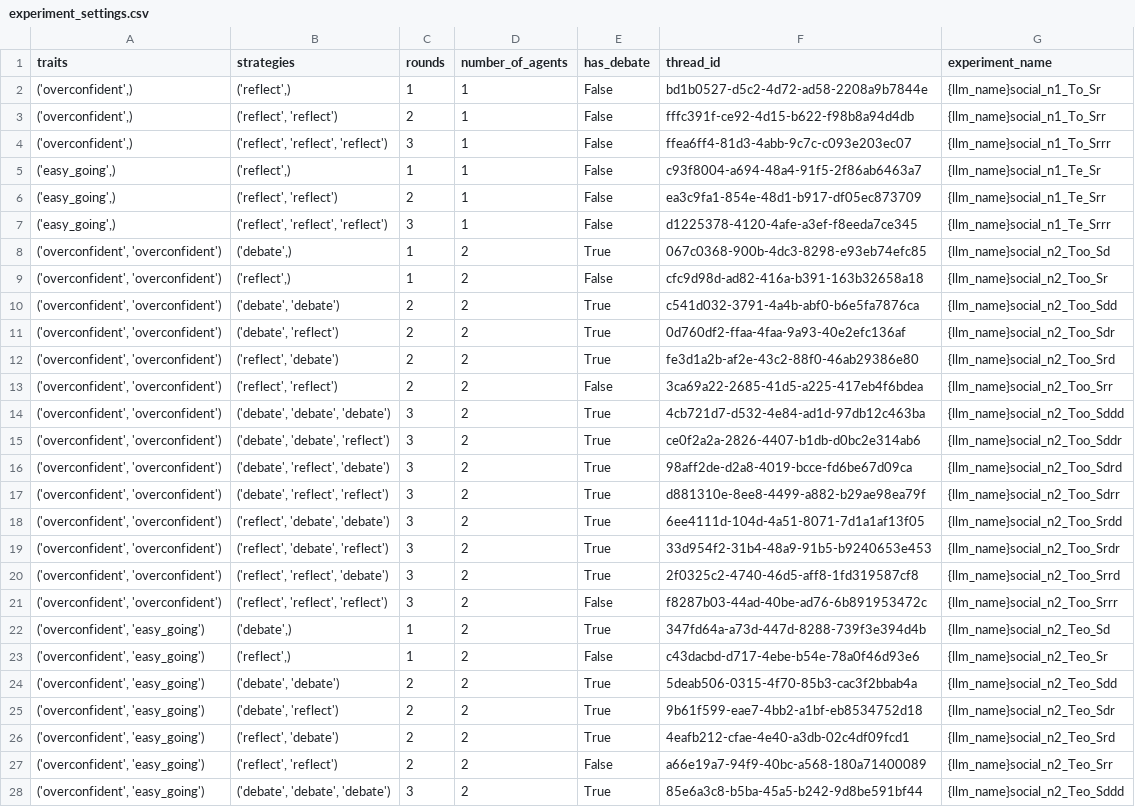
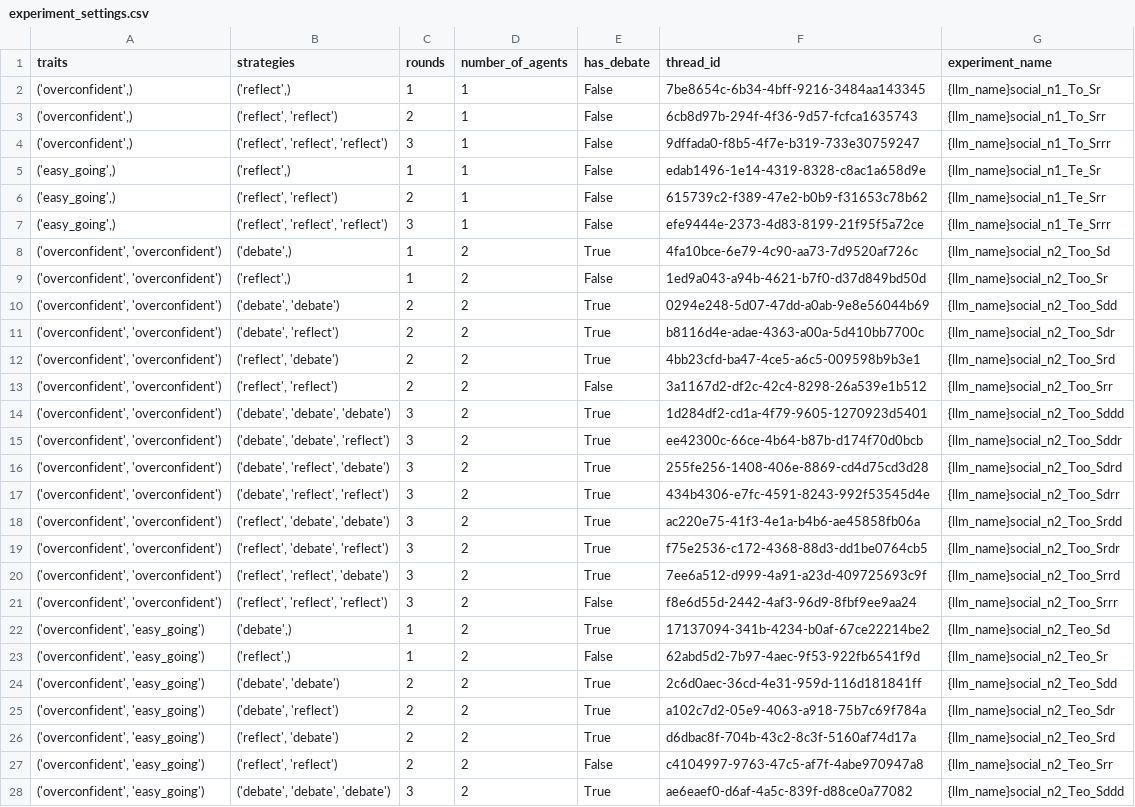
Before and after one commit to roxanneelbaff/critical_questions_generation, a CSV file: output/elbaff_experiment/experiment_settings.csv, drawn as a sheet; only a part is shown; the diff covers the shown part only; the diff names each change by its address in the sheet, - before the commit and + after, or states it on an @@ line.

```diff
--- a/output/elbaff_experiment/experiment_settings.csv
+++ b/output/elbaff_experiment/experiment_settings.csv
-F2 (thread_id): bd1b0527-d5c2-4d72-ad58-2208a9b7844e
+F2 (thread_id): 7be8654c-6b34-4bff-9216-3484aa143345
-F3 (thread_id): fffc391f-ce92-4d15-b622-f98b8a94d4db
+F3 (thread_id): 6cb8d97b-294f-4f36-9d57-fcfca1635743
-F4 (thread_id): ffea6ff4-81d3-4abb-9c7c-c093e203ec07
+F4 (thread_id): 9dffada0-f8b5-4f7e-b319-733e30759247
-F5 (thread_id): c93f8004-a694-48a4-91f5-2f86ab6463a7
+F5 (thread_id): edab1496-1e14-4319-8328-c8ac1a658d9e
-F6 (thread_id): ea3c9fa1-854e-48d1-b917-df05ec873709
+F6 (thread_id): 615739c2-f389-47e2-b0b9-f31653c78b62
-F7 (thread_id): d1225378-4120-4afe-a3ef-f8eeda7ce345
+F7 (thread_id): efe9444e-2373-4d83-8199-21f95f5a72ce
-F8 (thread_id): 067c0368-900b-4dc3-8298-e93eb74efc85
+F8 (thread_id): 4fa10bce-6e79-4c90-aa73-7d9520af726c
-F9 (thread_id): cfc9d98d-ad82-416a-b391-163b32658a18
+F9 (thread_id): 1ed9a043-a94b-4621-b7f0-d37d849bd50d
-F10 (thread_id): c541d032-3791-4a4b-abf0-b6e5fa7876ca
+F10 (thread_id): 0294e248-5d07-47dd-a0ab-9e8e56044b69
-F11 (thread_id): 0d760df2-ffaa-4faa-9a93-40e2efc136af
+F11 (thread_id): b8116d4e-adae-4363-a00a-5d410bb7700c
-F12 (thread_id): fe3d1a2b-af2e-43c2-88f0-46ab29386e80
+F12 (thread_id): 4bb23cfd-ba47-4ce5-a6c5-009598b9b3e1
-F13 (thread_id): 3ca69a22-2685-41d5-a225-417eb4f6bdea
+F13 (thread_id): 3a1167d2-df2c-42c4-8298-26a539e1b512
-F14 (thread_id): 4cb721d7-d532-4e84-ad1d-97db12c463ba
+F14 (thread_id): 1d284df2-cd1a-4f79-9605-1270923d5401
-F15 (thread_id): ce0f2a2a-2826-4407-b1db-d0bc2e314ab6
+F15 (thread_id): ee42300c-66ce-4b64-b87b-d174f70d0bcb
-F16 (thread_id): 98aff2de-d2a8-4019-bcce-fd6be67d09ca
+F16 (thread_id): 255fe256-1408-406e-8869-cd4d75cd3d28
-F17 (thread_id): d881310e-8ee8-4499-a882-b29ae98ea79f
+F17 (thread_id): 434b4306-e7fc-4591-8243-992f53545d4e
-F18 (thread_id): 6ee4111d-104d-4a51-8071-7d1a1af13f05
+F18 (thread_id): ac220e75-41f3-4e1a-b4b6-ae45858fb06a
-F19 (thread_id): 33d954f2-31b4-48a9-91b5-b9240653e453
+F19 (thread_id): f75e2536-c172-4368-88d3-dd1be0764cb5
-F20 (thread_id): 2f0325c2-4740-46d5-aff8-1fd319587cf8
+F20 (thread_id): 7ee6a512-d999-4a91-a23d-409725693c9f
-F21 (thread_id): f8287b03-44ad-40be-ad76-6b891953472c
+F21 (thread_id): f8e6d55d-2442-4af3-96d9-8fbf9ee9aa24
-F22 (thread_id): 347fd64a-a73d-447d-8288-739f3e394d4b
+F22 (thread_id): 17137094-341b-4234-b0af-67ce22214be2
-F23 (thread_id): c43dacbd-d717-4ebe-b54e-78a0f46d93e6
+F23 (thread_id): 62abd5d2-7b97-4aec-9f53-922fb6541f9d
-F24 (thread_id): 5deab506-0315-4f70-85b3-cac3f2bbab4a
+F24 (thread_id): 2c6d0aec-36cd-4e31-959d-116d181841ff
-F25 (thread_id): 9b61f599-eae7-4bb2-a1bf-eb8534752d18
+F25 (thread_id): a102c7d2-05e9-4063-a918-75b7c69f784a
-F26 (thread_id): 4eafb212-cfae-4e40-a3db-02c4df09fcd1
+F26 (thread_id): d6dbac8f-704b-43c2-8c3f-5160af74d17a
-F27 (thread_id): a66e19a7-94f9-40bc-a568-180a71400089
+F27 (thread_id): c4104997-9763-47c5-af7f-4abe970947a8
-F28 (thread_id): 85e6a3c8-b5ba-45a5-b242-9d8be591bf44
+F28 (thread_id): ae6eaef0-d6af-4a5c-839f-d88ce0a77082
```
Also changed, not shown: 86 edited cells elsewhere in this file, 17 other files.
